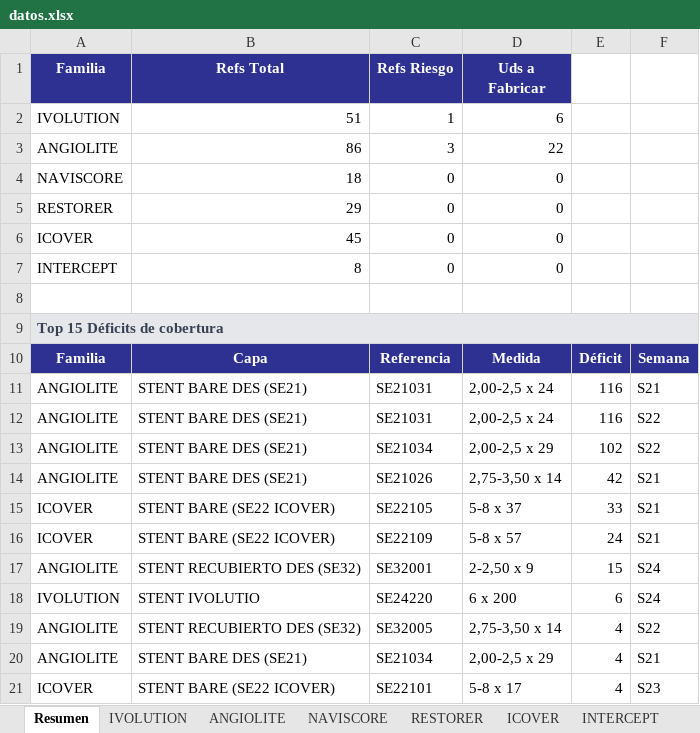
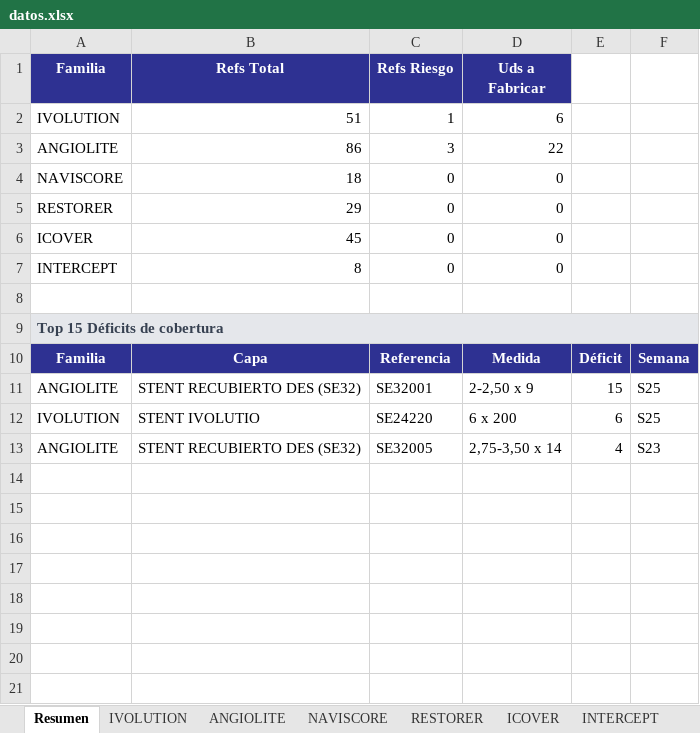
Before and after one commit to mcasanovas23/Indicadors-planning, an Excel workbook: datos.xlsx, sheet Resumen, drawn as a sheet; values as stored, in another font and other column widths than the file's, no borders; removed rows and columns are numbered as before the commit, all else as after; the diff names each change by its address in the sheet, - before the commit and + after, or states it on an @@ line.

```diff
--- a/datos.xlsx (sheet Resumen)
+++ b/datos.xlsx (sheet Resumen)
-row 11: ANGIOLITE | STENT BARE DES (SE21) | SE21031 | 2,00-2,5 x 24 | 116 | S21
-row 12: ANGIOLITE | STENT BARE DES (SE21) | SE21031 | 2,00-2,5 x 24 | 116 | S22
-row 13: ANGIOLITE | STENT BARE DES (SE21) | SE21034 | 2,00-2,5 x 29 | 102 | S22
-row 14: ANGIOLITE | STENT BARE DES (SE21) | SE21026 | 2,75-3,50 x 14 | 42 | S21
-row 15: ICOVER | STENT BARE (SE22 ICOVER) | SE22105 | 5-8 x 37 | 33 | S21
-row 16: ICOVER | STENT BARE (SE22 ICOVER) | SE22109 | 5-8 x 57 | 24 | S21
-F11:F12: S24
+F11:F12: S25
-F13: S22
+F13: S23
-row 20: ANGIOLITE | STENT BARE DES (SE21) | SE21034 | 2,00-2,5 x 29 | 4 | S21
-row 21: ICOVER | STENT BARE (SE22 ICOVER) | SE22101 | 5-8 x 17 | 4 | S23
```
Also changed, not shown: sheet ANGIOLITE, sheet IVOLUTION, sheet ICOVER, sheet NAVISCORE, sheet RESTORER, sheet INTERCEPT, 1 other file.
